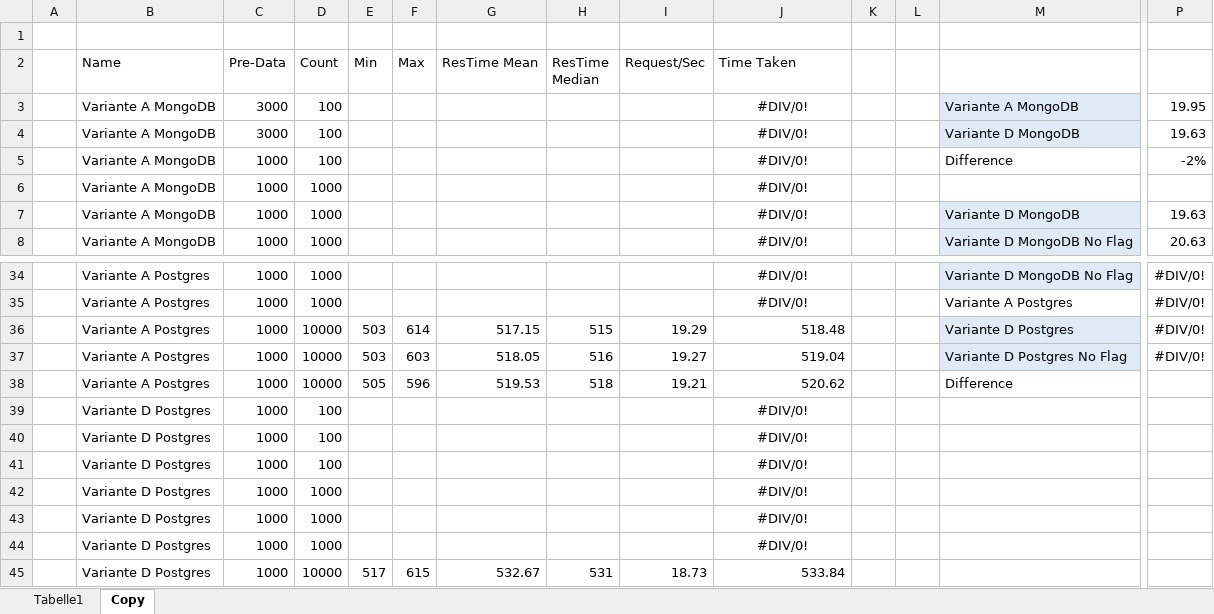
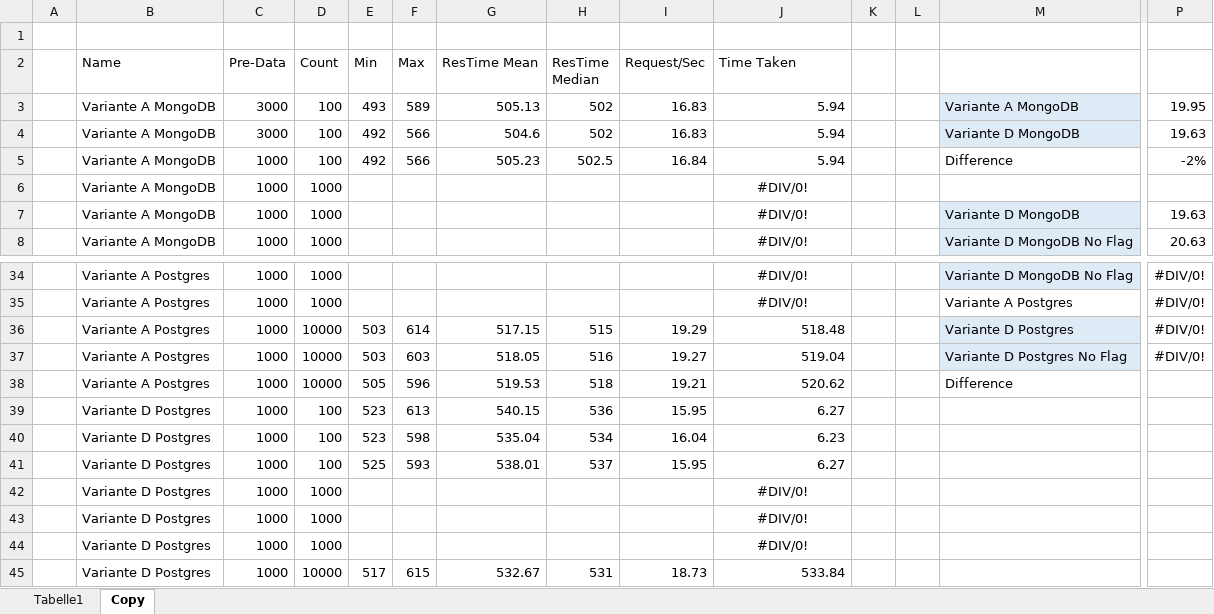
Before and after one commit to Thalmaier/bachelor-thesis, an Excel workbook: Auswertung.xlsx, sheet Copy, drawn as a sheet; only a part is shown, gaps mark what is left out; values as stored, in another font and other column widths than the file's, no borders; charts and pictures and table styles not drawn; removed rows and columns are numbered as before the commit, all else as after; rows hold the shown columns only; the diff covers the shown part only; the diff names each change by its address in the sheet, - before the commit and + after, or states it on an @@ line.

```diff
--- a/Auswertung.xlsx (sheet Copy)
+++ b/Auswertung.xlsx (sheet Copy)
-row 3:  | Variante A MongoDB | 3000 | 100 |  |  |  |  |  | #DIV/0! |  |  | Variante A MongoDB | 19.95
-row 4:  | Variante A MongoDB | 3000 | 100 |  |  |  |  |  | #DIV/0! |  |  | Variante D MongoDB | 19.63
+row 3:  | Variante A MongoDB | 3000 | 100 | 493 | 589 | 505.13 | 502 | 16.83 | 5.94 |  |  | Variante A MongoDB | 19.95
+row 4:  | Variante A MongoDB | 3000 | 100 | 492 | 566 | 504.6 | 502 | 16.83 | 5.94 |  |  | Variante D MongoDB | 19.63
-E5 (Min): (empty)
+E5 (Min): 492
-F5 (Max): (empty)
+F5 (Max): 566
-G5 (ResTime Mean): (empty)
+G5 (ResTime Mean): 505.23
-H5 (ResTime Median): (empty)
+H5 (ResTime Median): 502.5
-I5 (Request/Sec): (empty)
+I5 (Request/Sec): 16.84
-J5 (Time Taken): #DIV/0!
+J5 (Time Taken): 5.94
-J5 alignment: center
+J5 alignment: right
-row 39:  | Variante D Postgres | 1000 | 100 |  |  |  |  |  | #DIV/0!
-row 40:  | Variante D Postgres | 1000 | 100 |  |  |  |  |  | #DIV/0!
-row 41:  | Variante D Postgres | 1000 | 100 |  |  |  |  |  | #DIV/0!
+row 39:  | Variante D Postgres | 1000 | 100 | 523 | 613 | 540.15 | 536 | 15.95 | 6.27
+row 40:  | Variante D Postgres | 1000 | 100 | 523 | 598 | 535.04 | 534 | 16.04 | 6.23
+row 41:  | Variante D Postgres | 1000 | 100 | 525 | 593 | 538.01 | 537 | 15.95 | 6.27
```
Also changed, not shown: 18 added rows, 9 removed rows, 70 edited cells and cell formats elsewhere in this sheet, charts or pictures, 31 other files.
